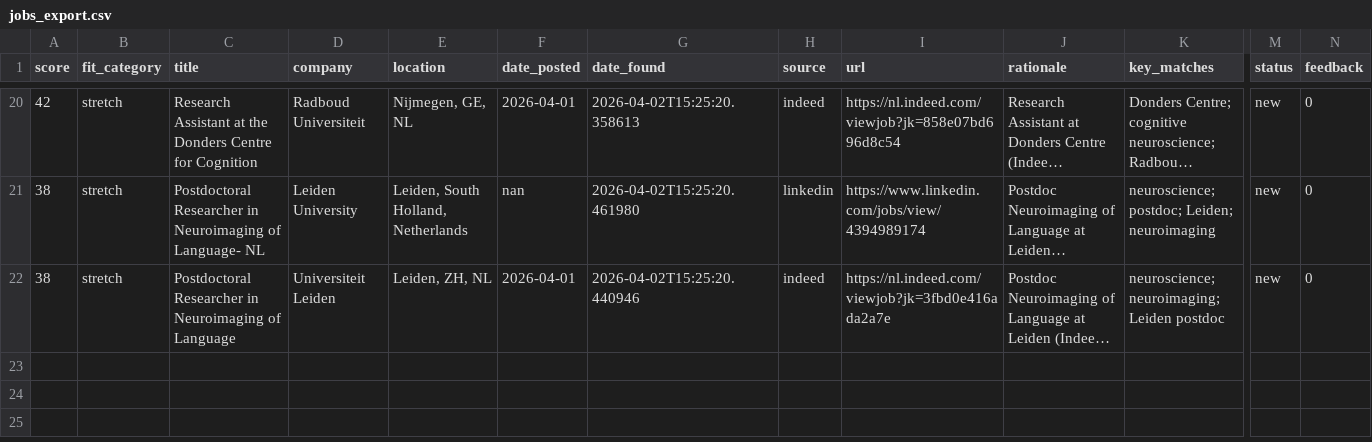
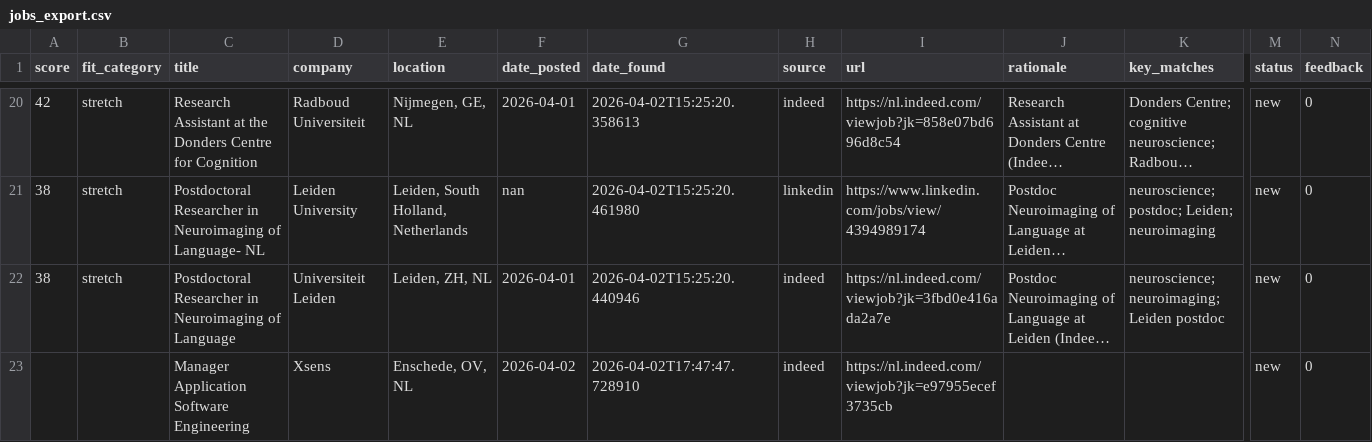
Before and after one commit to benefron/job-search-agent, a CSV file: data/jobs_export.csv, drawn as a sheet; only a part is shown, gaps mark what is left out; long unchanged cells end in …; rows hold the shown columns only; the diff names each change by its address in the sheet, - before the commit and + after, or states it on an @@ line.

```diff
--- a/data/jobs_export.csv
+++ b/data/jobs_export.csv
+row 23:  |  | Manager Application Software Engineering | Xsens | Enschede, OV, NL | 2026-04-02 | 2026-04-02T17:47:47.728910 | indeed | https://nl.indeed.com/viewjob?jk=e97955ecef3735cb |  |  | new | 0
```
Also changed, not shown: 4 other files.
